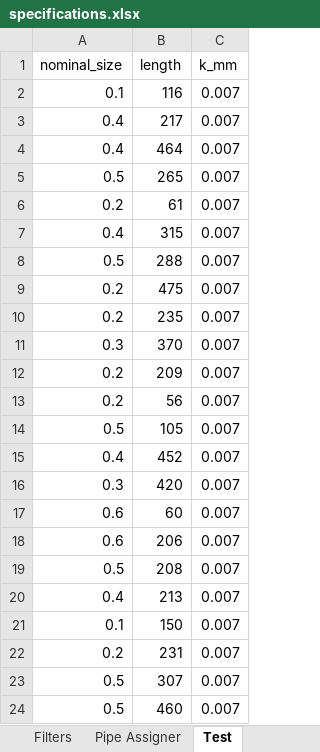
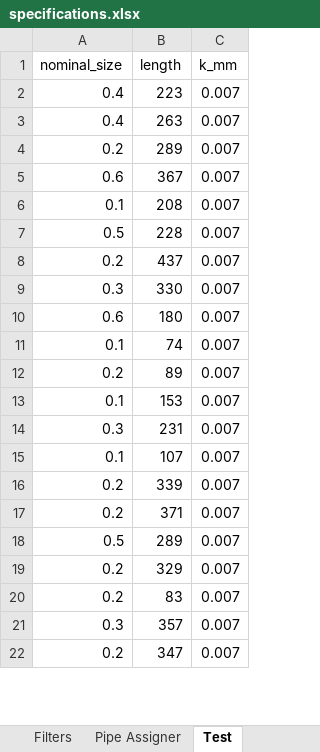
Before and after one commit to pipelineengineer/pipelineEngineer, an Excel workbook: pipeline_engineer/ui/mto_builder/logic/pipe_data/specifications.xlsx, sheet Test, drawn as a sheet; only a part is shown; values as stored, in another font and other column widths than the file's, no borders; removed rows and columns are numbered as before the commit, all else as after; the diff covers the shown part only; the diff names each change by its address in the sheet, - before the commit and + after, or states it on an @@ line.

```diff
--- a/pipeline_engineer/ui/mto_builder/logic/pipe_data/specifications.xlsx (sheet Test)
+++ b/pipeline_engineer/ui/mto_builder/logic/pipe_data/specifications.xlsx (sheet Test)
-row 2: 0.1 | 116 | 0.007
-B2 (length): 217
+B2 (length): 223
-B3 (length): 464
+B3 (length): 263
-row 5: 0.5 | 265 | 0.007
-B4 (length): 61
+B4 (length): 289
-row 7: 0.4 | 315 | 0.007
+row 5: 0.6 | 367 | 0.007
+row 6: 0.1 | 208 | 0.007
-B7 (length): 288
+B7 (length): 228
-B8 (length): 475
+B8 (length): 437
+row 9: 0.3 | 330 | 0.007
+row 10: 0.6 | 180 | 0.007
+row 11: 0.1 | 74 | 0.007
-B12 (length): 235
+B12 (length): 89
+row 13: 0.1 | 153 | 0.007
-B14 (length): 370
+B14 (length): 231
+row 15: 0.1 | 107 | 0.007
-B16 (length): 209
+B16 (length): 339
-B17 (length): 56
+B17 (length): 371
-B18 (length): 105
+B18 (length): 289
-row 15: 0.4 | 452 | 0.007
+row 19: 0.2 | 329 | 0.007
+row 20: 0.2 | 83 | 0.007
-B21 (length): 420
+B21 (length): 357
-row 17: 0.6 | 60 | 0.007
-row 18: 0.6 | 206 | 0.007
-row 19: 0.5 | 208 | 0.007
-row 20: 0.4 | 213 | 0.007
-row 21: 0.1 | 150 | 0.007
-B22 (length): 231
+B22 (length): 347
-row 23: 0.5 | 307 | 0.007
-row 24: 0.5 | 460 | 0.007
```
Also changed, not shown: 3 added rows, 1 removed row and 4 edited cells elsewhere in this sheet, sheet Pipe Size Equivalents, sheet Pipe Materials, 14 other files.
